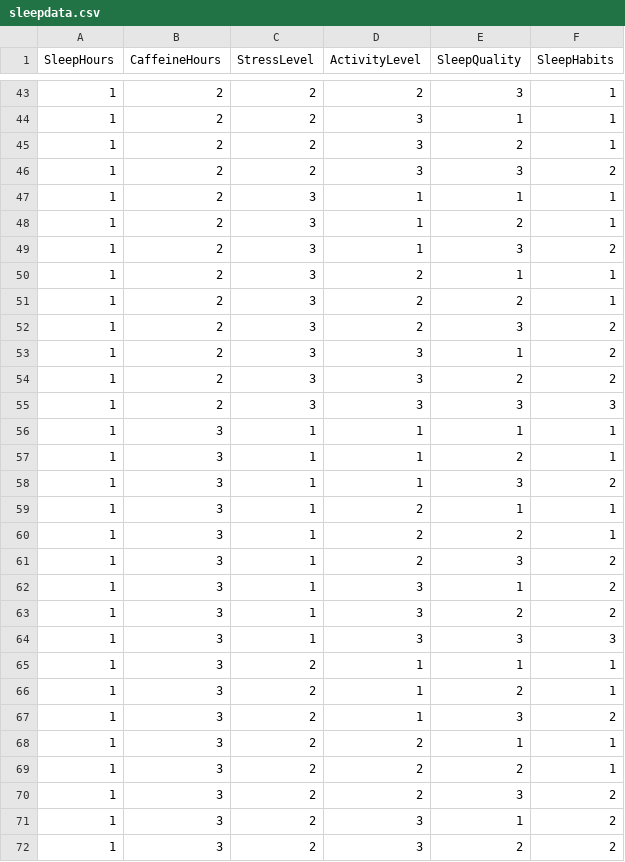
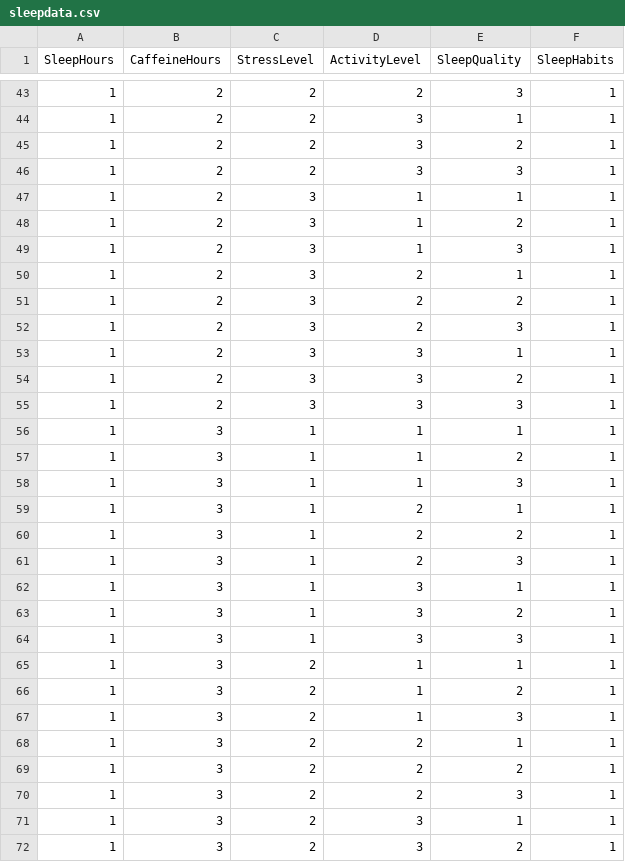
Before and after one commit to jenniferchristine/jeja2306-projekt, a CSV file: Data/sleepdata.csv, drawn as a sheet; only a part is shown, gaps mark what is left out; the diff covers the shown part only.

```diff
--- a/Data/sleepdata.csv
+++ b/Data/sleepdata.csv
@@ -45,28 +45,28 @@ SleepHours,CaffeineHours,StressLevel,ActivityLevel,SleepQuality,SleepHabits
 1,2,2,3,2,1
-1,2,2,3,3,2
+1,2,2,3,3,1
 1,2,3,1,1,1
 1,2,3,1,2,1
-1,2,3,1,3,2
+1,2,3,1,3,1
 1,2,3,2,1,1
 1,2,3,2,2,1
-1,2,3,2,3,2
-1,2,3,3,1,2
-1,2,3,3,2,2
-1,2,3,3,3,3
+1,2,3,2,3,1
+1,2,3,3,1,1
+1,2,3,3,2,1
+1,2,3,3,3,1
 1,3,1,1,1,1
 1,3,1,1,2,1
-1,3,1,1,3,2
+1,3,1,1,3,1
 1,3,1,2,1,1
 1,3,1,2,2,1
-1,3,1,2,3,2
-1,3,1,3,1,2
-1,3,1,3,2,2
-1,3,1,3,3,3
+1,3,1,2,3,1
+1,3,1,3,1,1
+1,3,1,3,2,1
+1,3,1,3,3,1
 1,3,2,1,1,1
 1,3,2,1,2,1
-1,3,2,1,3,2
+1,3,2,1,3,1
 1,3,2,2,1,1
 1,3,2,2,2,1
-1,3,2,2,3,2
-1,3,2,3,1,2
-1,3,2,3,2,2
+1,3,2,2,3,1
+1,3,2,3,1,1
+1,3,2,3,2,1
```
Also changed, not shown: 83 edited cells elsewhere in this file, 3 other files.
